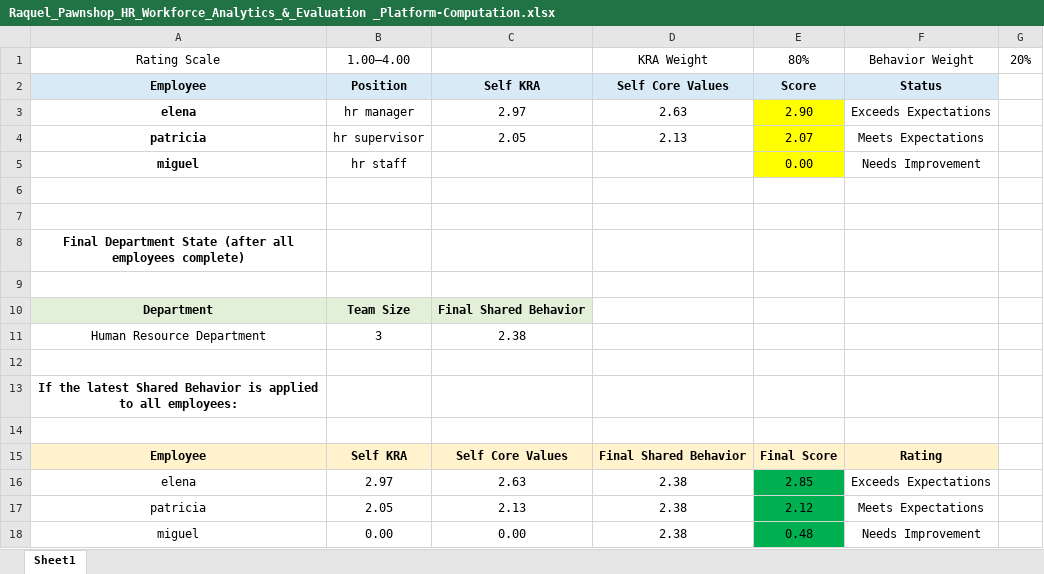
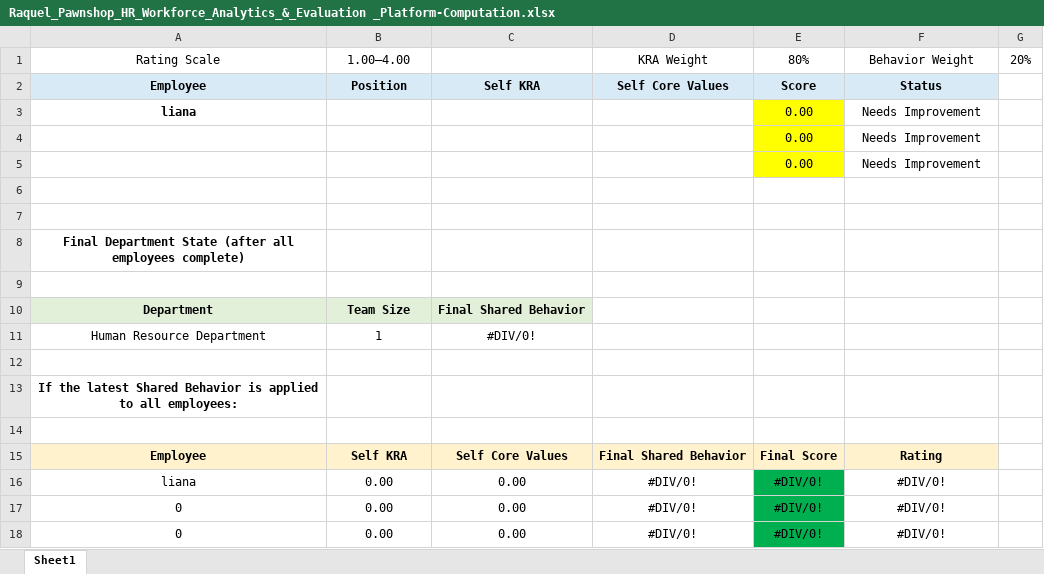
Before and after one commit to lemonbasic4-sys/Raquel_HRD, an Excel workbook: Raquel_Pawnshop_HR_Workforce_Analytics_&_Evaluation _Platform-Computation.xlsx, sheet Sheet1, drawn as a sheet; values as stored, in another font and other column widths than the file's, no borders; removed rows and columns are numbered as before the commit, all else as after; the diff names each change by its address in the sheet, - before the commit and + after, or states it on an @@ line.

Commit message:
Enhance probationary evaluation process by adding eligibility checks and finalization logic, updating relevant employee status and notifications

```diff
--- a/Raquel_Pawnshop_HR_Workforce_Analytics_&_Evaluation _Platform-Computation.xlsx (sheet Sheet1)
+++ b/Raquel_Pawnshop_HR_Workforce_Analytics_&_Evaluation _Platform-Computation.xlsx (sheet Sheet1)
-row 3: elena | hr manager | 2.97 | 2.63 | 2.90 | Exceeds Expectations
-row 4: patricia | hr supervisor | 2.05 | 2.13 | 2.07 | Meets Expectations
-A3: miguel
+A3: liana
-B3: hr staff
+B3: (empty)
+row 4:  |  |  |  | 0.00 | Needs Improvement
+row 5:  |  |  |  | 0.00 | Needs Improvement
-B11: 3
+B11: 1
-C11: 2.38
+C11: #DIV/0!
-row 16: elena | 2.97 | 2.63 | 2.38 | 2.85 | Exceeds Expectations
-row 17: patricia | 2.05 | 2.13 | 2.38 | 2.12 | Meets Expectations
-row 18: miguel | 0.00 | 0.00 | 2.38 | 0.48 | Needs Improvement
+row 16: liana | 0.00 | 0.00 | #DIV/0! | #DIV/0! | #DIV/0!
+row 17: 0 | 0.00 | 0.00 | #DIV/0! | #DIV/0! | #DIV/0!
+row 18: 0 | 0.00 | 0.00 | #DIV/0! | #DIV/0! | #DIV/0!
```
Also changed, not shown: formulas that keep their value, 8 other files.
